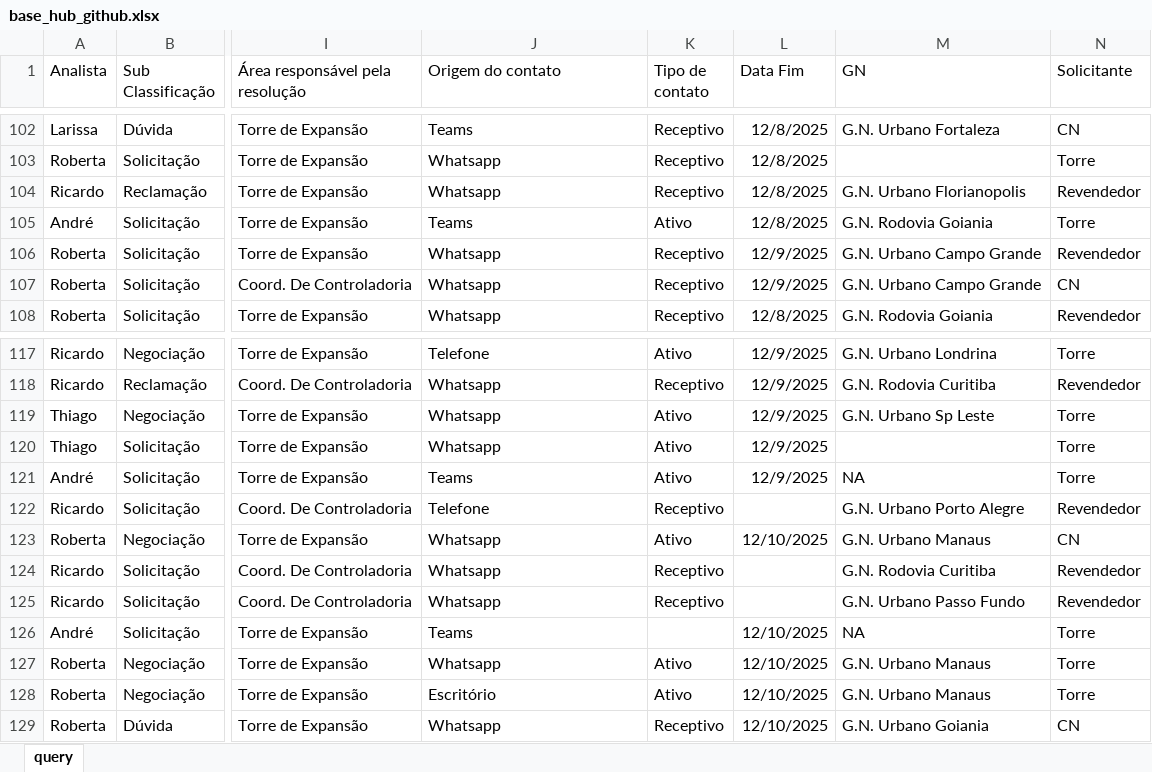
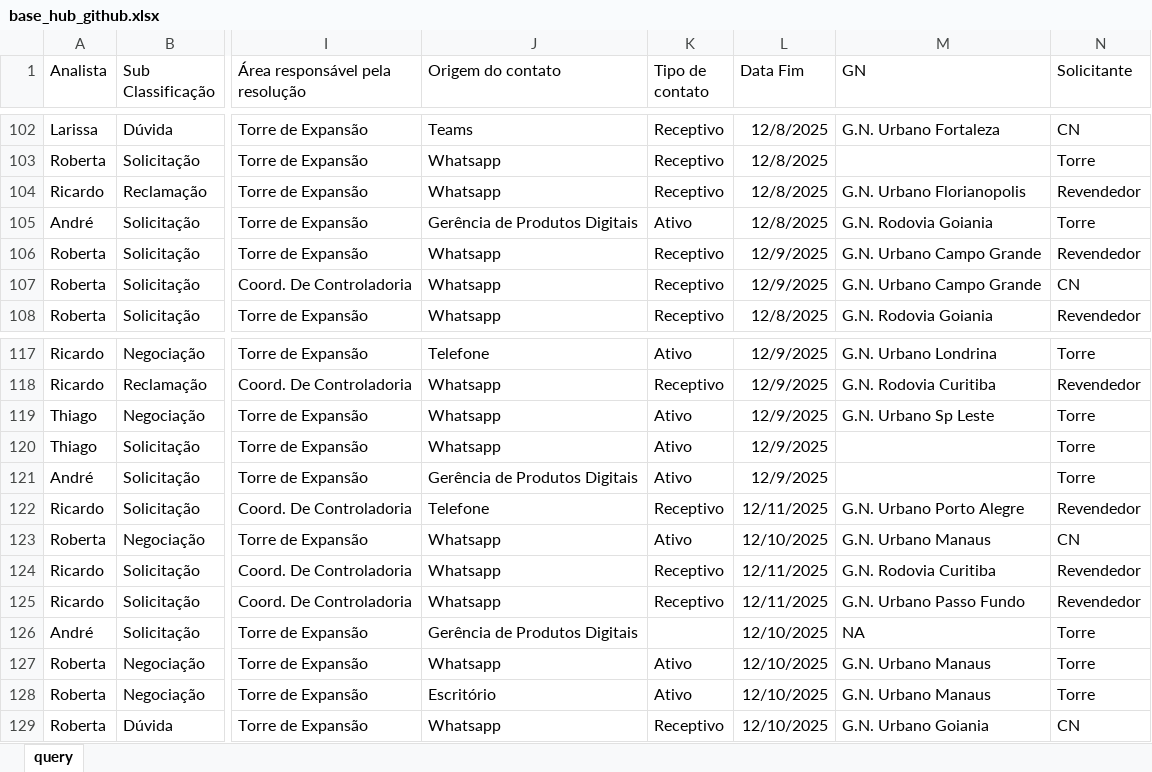
Before and after one commit to thiccoipp/Ipp, an Excel workbook: base_hub_github.xlsx, sheet query, drawn as a sheet; only a part is shown, gaps mark what is left out; values as stored, in another font and other column widths than the file's, no borders; table styles not drawn; the diff covers the shown part only; the diff names each change by its address in the sheet, - before the commit and + after, or states it on an @@ line.

Commit message:
Add files via upload

```diff
--- a/base_hub_github.xlsx (sheet query)
+++ b/base_hub_github.xlsx (sheet query)
-J105 (Origem do contato): Teams
+J105 (Origem do contato): Gerência de Produtos Digitais
-J121 (Origem do contato): Teams
+J121 (Origem do contato): Gerência de Produtos Digitais
-M121 (GN): NA
+M121 (GN): (empty)
-L122 (Data Fim): (empty)
+L122 (Data Fim): 12/11/2025
-L124:L125 (Data Fim): (empty)
+L124:L125 (Data Fim): 12/11/2025
-J126 (Origem do contato): Teams
+J126 (Origem do contato): Gerência de Produtos Digitais
```
Also changed, not shown: 20 added rows elsewhere in this sheet.
